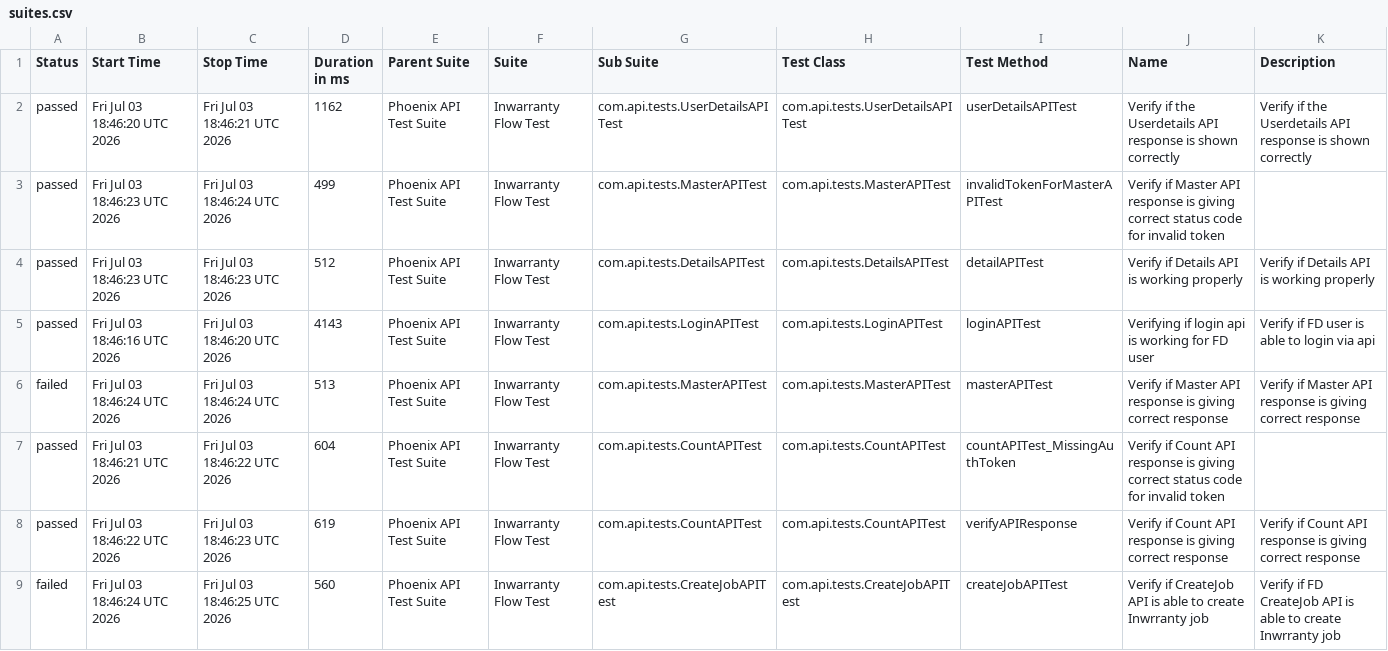
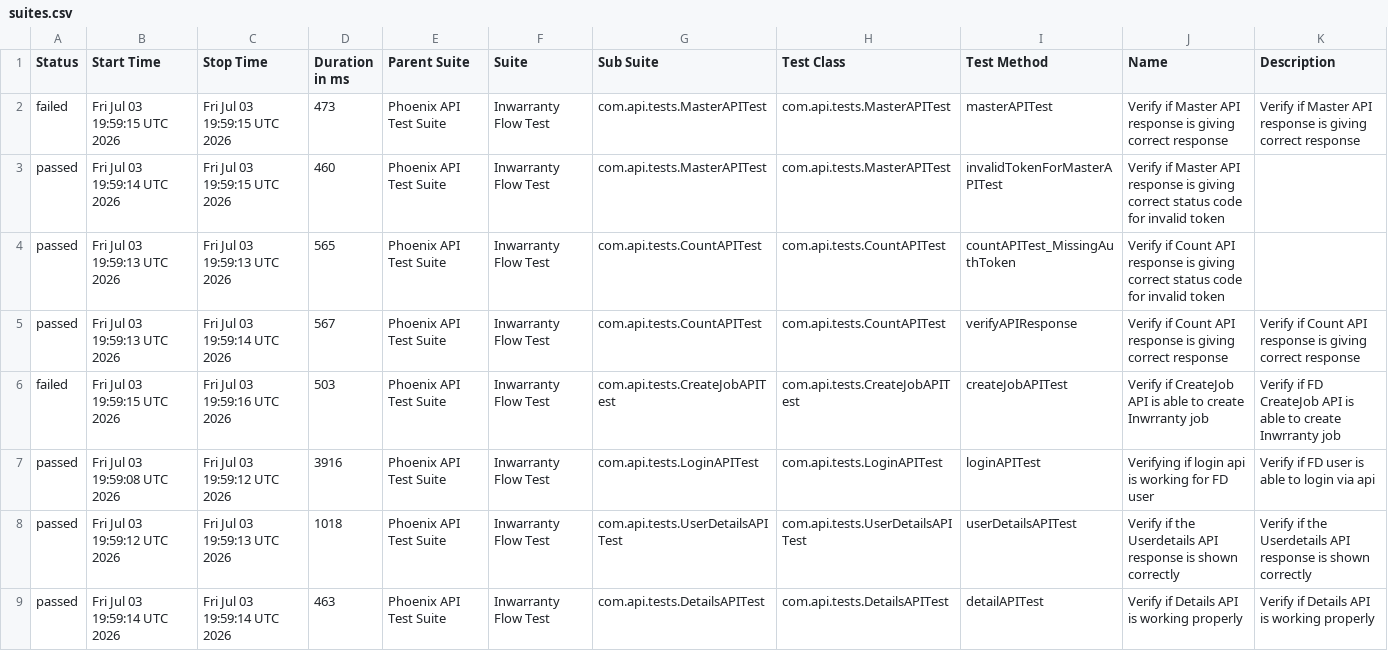
Before and after one commit to rounit/PhoenixTestAutomationFramework, a CSV file: data/suites.csv, drawn as a sheet.

```diff
--- a/data/suites.csv
+++ b/data/suites.csv
@@ -1,9 +1,9 @@
 "Status","Start Time","Stop Time","Duration in ms","Parent Suite","Suite","Sub Suite","Test Class","Test Method","Name","Description"
-"passed","Fri Jul 03 18:46:20 UTC 2026","Fri Jul 03 18:46:21 UTC 2026","1162","Phoenix API Test Suite","Inwarranty Flow Test","com.api.tests.UserDetailsAPITest","com.api.tests.UserDetailsAPITest","userDetailsAPITest","Verify if the Userdetails API response is shown correctly","Verify if the Userdetails API response is shown correctly"
-"passed","Fri Jul 03 18:46:23 UTC 2026","Fri Jul 03 18:46:24 UTC 2026","499","Phoenix API Test Suite","Inwarranty Flow Test","com.api.tests.MasterAPITest","com.api.tests.MasterAPITest","invalidTokenForMasterAPITest","Verify if Master API response is giving correct status code for invalid token",""
-"passed","Fri Jul 03 18:46:23 UTC 2026","Fri Jul 03 18:46:23 UTC 2026","512","Phoenix API Test Suite","Inwarranty Flow Test","com.api.tests.DetailsAPITest","com.api.tests.DetailsAPITest","detailAPITest","Verify if Details API is working properly","Verify if Details API is working properly"
-"passed","Fri Jul 03 18:46:16 UTC 2026","Fri Jul 03 18:46:20 UTC 2026","4143","Phoenix API Test Suite","Inwarranty Flow Test","com.api.tests.LoginAPITest","com.api.tests.LoginAPITest","loginAPITest","Verifying if login api is working for FD user","Verify if FD user is able to login via api"
-"failed","Fri Jul 03 18:46:24 UTC 2026","Fri Jul 03 18:46:24 UTC 2026","513","Phoenix API Test Suite","Inwarranty Flow Test","com.api.tests.MasterAPITest","com.api.tests.MasterAPITest","masterAPITest","Verify if Master API response is giving correct response","Verify if Master API response is giving correct response"
-"passed","Fri Jul 03 18:46:21 UTC 2026","Fri Jul 03 18:46:22 UTC 2026","604","Phoenix API Test Suite","Inwarranty Flow Test","com.api.tests.CountAPITest","com.api.tests.CountAPITest","countAPITest_MissingAuthToken","Verify if Count API response is giving correct status code for invalid token",""
-"passed","Fri Jul 03 18:46:22 UTC 2026","Fri Jul 03 18:46:23 UTC 2026","619","Phoenix API Test Suite","Inwarranty Flow Test","com.api.tests.CountAPITest","com.api.tests.CountAPITest","verifyAPIResponse","Verify if Count API response is giving correct response","Verify if Count API response is giving correct response"
-"failed","Fri Jul 03 18:46:24 UTC 2026","Fri Jul 03 18:46:25 UTC 2026","560","Phoenix API Test Suite","Inwarranty Flow Test","com.api.tests.CreateJobAPITest","com.api.tests.CreateJobAPITest","createJobAPITest","Verify if CreateJob API is able to create Inwrranty job","Verify if FD CreateJob API is able to create Inwrranty job"
+"failed","Fri Jul 03 19:59:15 UTC 2026","Fri Jul 03 19:59:15 UTC 2026","473","Phoenix API Test Suite","Inwarranty Flow Test","com.api.tests.MasterAPITest","com.api.tests.MasterAPITest","masterAPITest","Verify if Master API response is giving correct response","Verify if Master API response is giving correct response"
+"passed","Fri Jul 03 19:59:14 UTC 2026","Fri Jul 03 19:59:15 UTC 2026","460","Phoenix API Test Suite","Inwarranty Flow Test","com.api.tests.MasterAPITest","com.api.tests.MasterAPITest","invalidTokenForMasterAPITest","Verify if Master API response is giving correct status code for invalid token",""
+"passed","Fri Jul 03 19:59:13 UTC 2026","Fri Jul 03 19:59:13 UTC 2026","565","Phoenix API Test Suite","Inwarranty Flow Test","com.api.tests.CountAPITest","com.api.tests.CountAPITest","countAPITest_MissingAuthToken","Verify if Count API response is giving correct status code for invalid token",""
+"passed","Fri Jul 03 19:59:13 UTC 2026","Fri Jul 03 19:59:14 UTC 2026","567","Phoenix API Test Suite","Inwarranty Flow Test","com.api.tests.CountAPITest","com.api.tests.CountAPITest","verifyAPIResponse","Verify if Count API response is giving correct response","Verify if Count API response is giving correct response"
+"failed","Fri Jul 03 19:59:15 UTC 2026","Fri Jul 03 19:59:16 UTC 2026","503","Phoenix API Test Suite","Inwarranty Flow Test","com.api.tests.CreateJobAPITest","com.api.tests.CreateJobAPITest","createJobAPITest","Verify if CreateJob API is able to create Inwrranty job","Verify if FD CreateJob API is able to create Inwrranty job"
+"passed","Fri Jul 03 19:59:08 UTC 2026","Fri Jul 03 19:59:12 UTC 2026","3916","Phoenix API Test Suite","Inwarranty Flow Test","com.api.tests.LoginAPITest","com.api.tests.LoginAPITest","loginAPITest","Verifying if login api is working for FD user","Verify if FD user is able to login via api"
+"passed","Fri Jul 03 19:59:12 UTC 2026","Fri Jul 03 19:59:13 UTC 2026","1018","Phoenix API Test Suite","Inwarranty Flow Test","com.api.tests.UserDetailsAPITest","com.api.tests.UserDetailsAPITest","userDetailsAPITest","Verify if the Userdetails API response is shown correctly","Verify if the Userdetails API response is shown correctly"
+"passed","Fri Jul 03 19:59:14 UTC 2026","Fri Jul 03 19:59:14 UTC 2026","463","Phoenix API Test Suite","Inwarranty Flow Test","com.api.tests.DetailsAPITest","com.api.tests.DetailsAPITest","detailAPITest","Verify if Details API is working properly","Verify if Details API is working properly"
```
Also changed, not shown: data/behaviors.csv, 51 other files.
